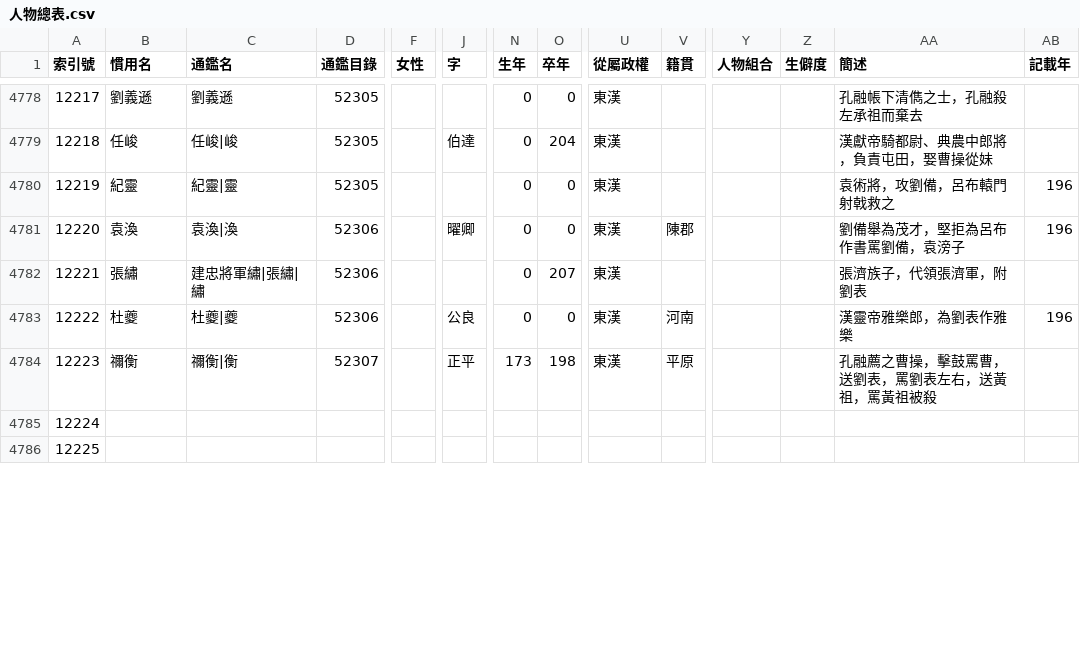
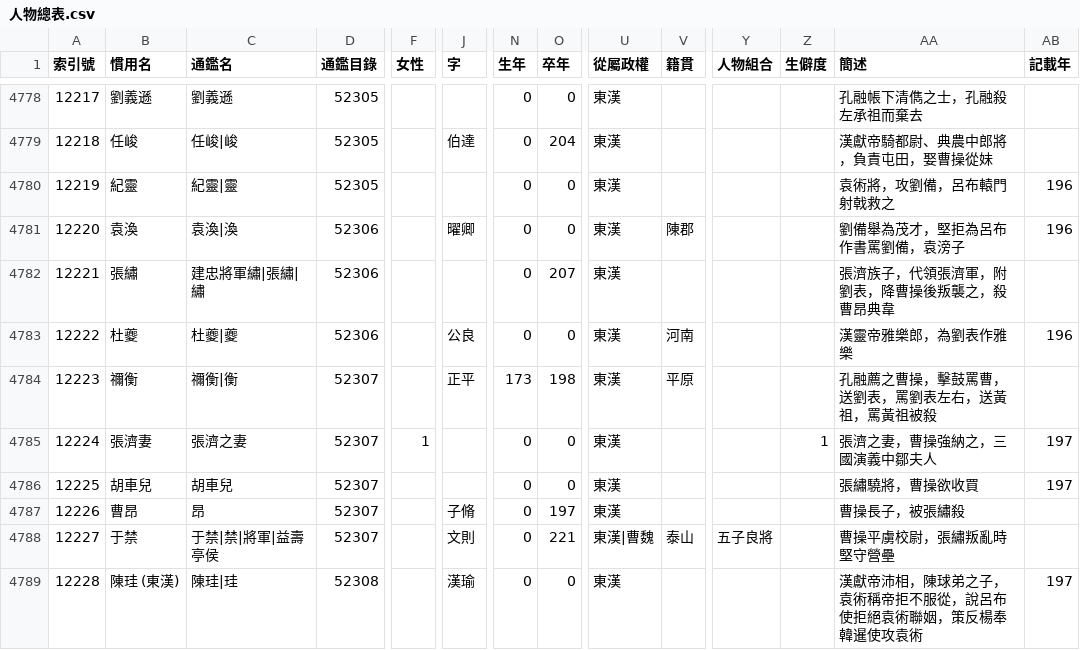
Before and after one commit to gintian/zizhitongjian, a CSV file: 1_主要數據/人物總表.csv, drawn as a sheet; only a part is shown, gaps mark what is left out; rows hold the shown columns only; the diff covers the shown part only; the diff names each change by its address in the sheet, - before the commit and + after, or states it on an @@ line.

```diff
--- a/1_主要數據/人物總表.csv
+++ b/1_主要數據/人物總表.csv
-AA4782 (簡述): 張濟族子，代領張濟軍，附劉表
+AA4782 (簡述): 張濟族子，代領張濟軍，附劉表，降曹操後叛襲之，殺曹昂典韋
-B4785 (慣用名): (empty)
+B4785 (慣用名): 張濟妻
-C4785 (通鑑名): (empty)
+C4785 (通鑑名): 張濟之妻
-D4785:D4786 (通鑑目錄): (empty)
+D4785:D4786 (通鑑目錄): 52307
-F4785 (女性): (empty)
+F4785 (女性): 1
-N4785:N4786 (生年): (empty)
+N4785:N4786 (生年): 0
-O4785:O4786 (卒年): (empty)
+O4785:O4786 (卒年): 0
-U4785:U4786 (從屬政權): (empty)
+U4785:U4786 (從屬政權): 東漢
-Z4785 (生僻度): (empty)
+Z4785 (生僻度): 1
-AA4785 (簡述): (empty)
+AA4785 (簡述): 張濟之妻，曹操強納之，三國演義中鄒夫人
-AB4785:AB4786 (記載年): (empty)
+AB4785:AB4786 (記載年): 197
-B4786 (慣用名): (empty)
+B4786 (慣用名): 胡車兒
-C4786 (通鑑名): (empty)
+C4786 (通鑑名): 胡車兒
-AA4786 (簡述): (empty)
+AA4786 (簡述): 張繡驍將，曹操欲收買
+row 4787: 12226 | 曹昂 | 昂 | 52307 |  | 子脩 | 0 | 197 | 東漢 |  |  |  | 曹操長子，被張繡殺
+row 4788: 12227 | 于禁 | 于禁|禁|將軍|益壽亭侯 | 52307 |  | 文則 | 0 | 221 | 東漢|曹魏 | 泰山 | 五子良將 |  | 曹操平虜校尉，張繡叛亂時堅守營壘
+row 4789: 12228 | 陳珪 (東漢) | 陳珪|珪 | 52308 |  | 漢瑜 | 0 | 0 | 東漢 |  |  |  | 漢獻帝沛相，陳球弟之子，袁術稱帝拒不服從，說呂布使拒絕袁術聯姻，策反楊奉韓暹使攻袁術 | 197
```
Also changed, not shown: 7 added rows, 14 edited cells and row numbers in column A elsewhere in this file, 1_主要數據/通鑑目錄.csv, 3_年代專項/3.5_東漢/東漢末年勢力列表.csv, 3 other files.
